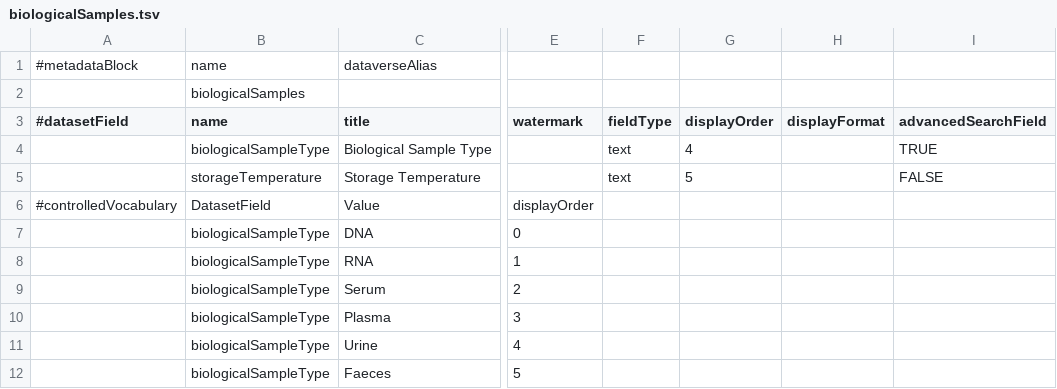
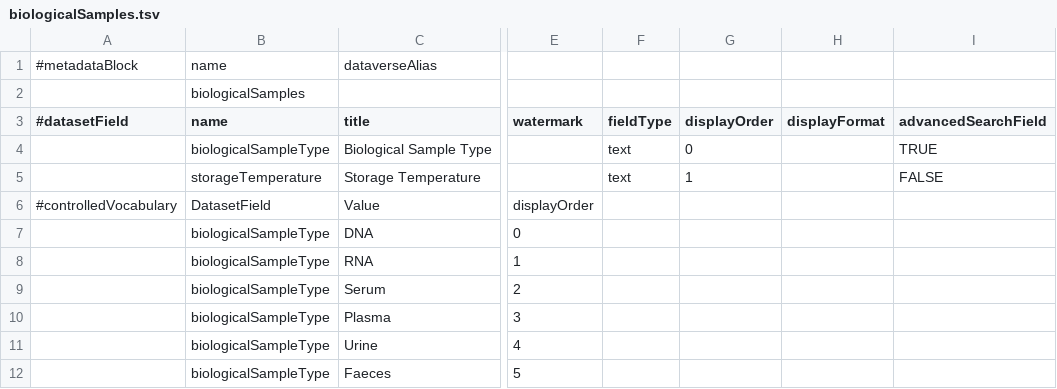
Before and after one commit to LauraHuisintveld/Medical-Metadata-Custom-blocks, a TSV file: biologicalSamples.tsv, drawn as a sheet; only a part is shown, gaps mark what is left out; the diff names each change by its address in the sheet, - before the commit and + after, or states it on an @@ line.

Commit message:
Update biologicalSamples.tsv

```diff
--- a/biologicalSamples.tsv
+++ b/biologicalSamples.tsv
-G4 (displayOrder): 4
+G4 (displayOrder): 0
-G5 (displayOrder): 5
+G5 (displayOrder): 1
```
